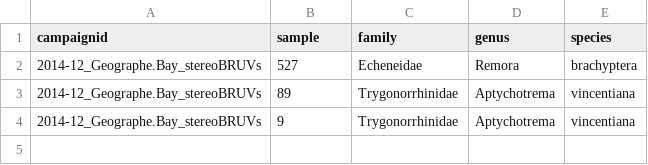
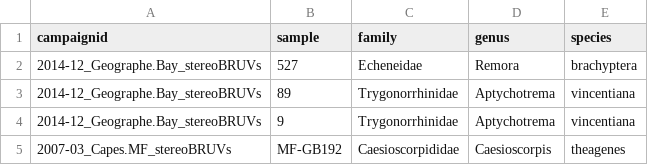
Before and after one commit to UWA-Marine-Ecology-Group-projects/parks-geographe, a CSV file: data/errors to check/2007-2014-Geographe-stereo-BRUVs.maxn.species.not.previously.observed.csv, drawn as a sheet.

```diff
--- a/data/errors to check/2007-2014-Geographe-stereo-BRUVs.maxn.species.not.previously.observed.csv
+++ b/data/errors to check/2007-2014-Geographe-stereo-BRUVs.maxn.species.not.previously.observed.csv
@@ -4 +4,2 @@
 "2014-12_Geographe.Bay_stereoBRUVs","9","Trygonorrhinidae","Aptychotrema","vincentiana"
+"2007-03_Capes.MF_stereoBRUVs","MF-GB192","Caesioscorpididae","Caesioscorpis","theagenes"
```
Also changed, not shown: data/errors to check/2007-2014-Geographe-stereo-BRUVs_maxn_taxa.replaced.by.synonym.csv, data/staging/2007-2014-Geographe-stereo-BRUVs.checked.metadata.csv, 20 other files.
